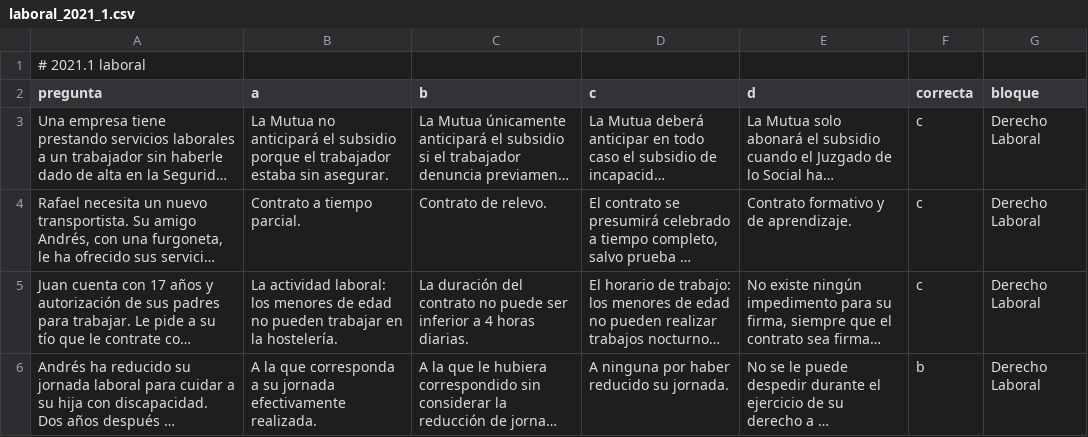
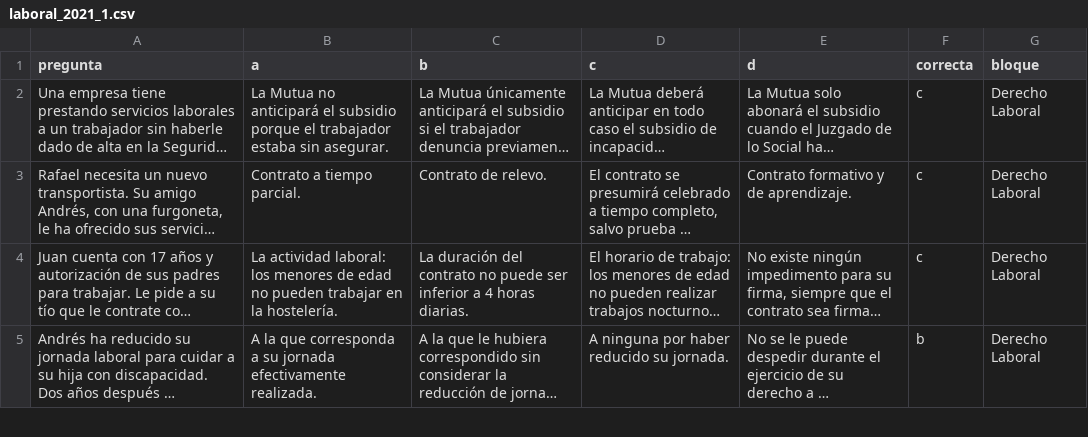
Before and after one commit to janorlex-dev/EE-examen-de-estado-API-CURSOR_V2, a CSV file: examenes/laboral_2021_1.csv, drawn as a sheet; only a part is shown; long unchanged cells end in ….

```diff
--- a/examenes/laboral_2021_1.csv
+++ b/examenes/laboral_2021_1.csv
@@ -1,2 +1 @@
-# 2021.1 laboral
 pregunta,a,b,c,d,correcta,bloque
```
Also changed, not shown: examenes/Comun_2018_1.csv, examenes/Comun_2025_1.csv, 7 other files.
